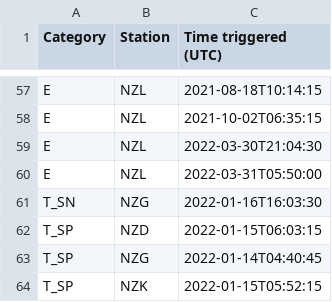
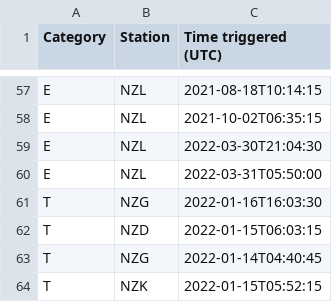
Before and after one commit to GeoNet/data, a CSV file: dart-triggers/DART_trigger_catalogue.csv, drawn as a sheet; only a part is shown, gaps mark what is left out.

Commit message:
Update DART_trigger_catalogue.csv
Removing T_SN and T_SP, and just making them tsunami signals

```diff
--- a/dart-triggers/DART_trigger_catalogue.csv
+++ b/dart-triggers/DART_trigger_catalogue.csv
@@ -60,5 +60,5 @@ E,NZL,2022-03-30T21:04:30
 E,NZL,2022-03-31T05:50:00
-T_SN,NZG,2022-01-16T16:03:30
-T_SP,NZD,2022-01-15T06:03:15
-T_SP,NZG,2022-01-14T04:40:45
-T_SP,NZK,2022-01-15T05:52:15
+T,NZG,2022-01-16T16:03:30
+T,NZD,2022-01-15T06:03:15
+T,NZG,2022-01-14T04:40:45
+T,NZK,2022-01-15T05:52:15
```
